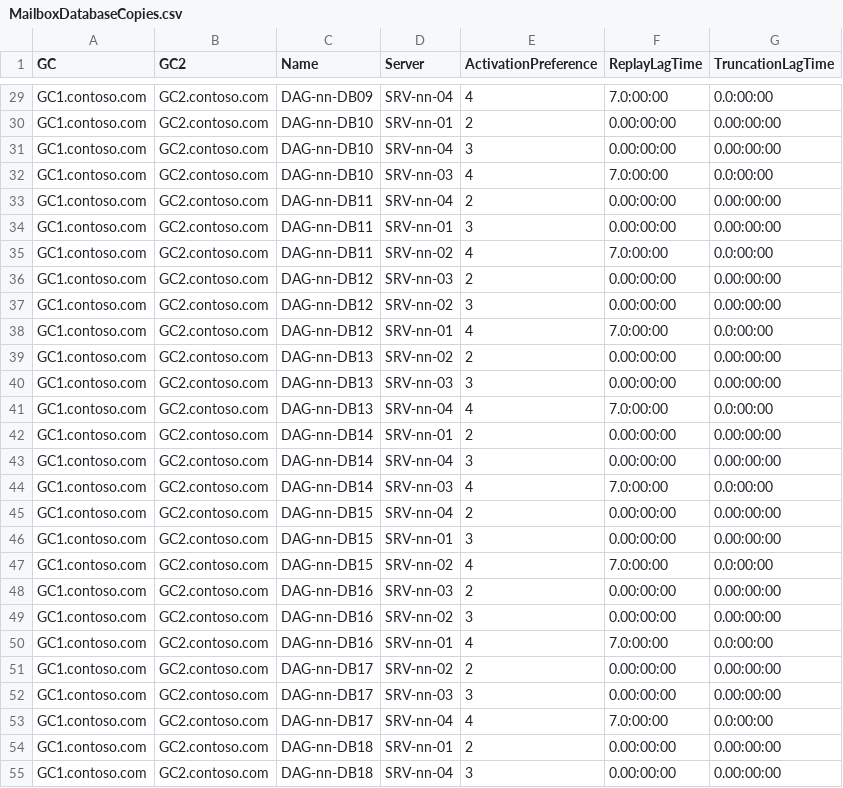
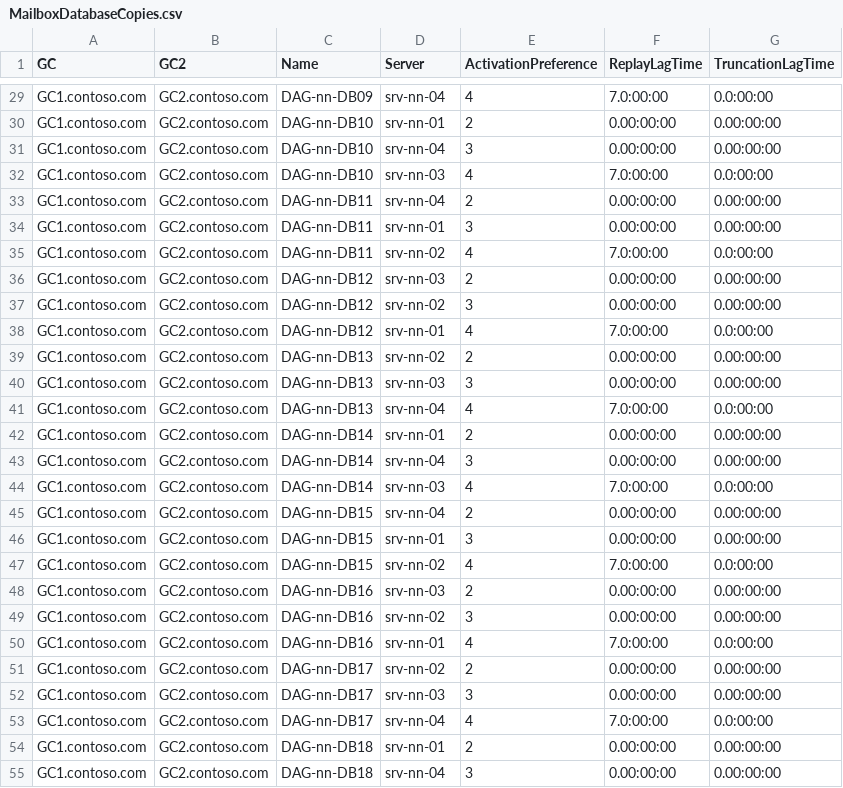
Before and after one commit to dsccommunity/ExchangeDsc, a CSV file: Examples/ConfigureDatabases-FromCalculator/CalculatorAndScripts/MailboxDatabaseCopies.csv, drawn as a sheet; only a part is shown, gaps mark what is left out; the diff covers the shown part only.

```diff
--- a/Examples/ConfigureDatabases-FromCalculator/CalculatorAndScripts/MailboxDatabaseCopies.csv
+++ b/Examples/ConfigureDatabases-FromCalculator/CalculatorAndScripts/MailboxDatabaseCopies.csv
@@ -29,27 +29,27 @@
-"GC1.contoso.com","GC2.contoso.com","DAG-nn-DB09","SRV-nn-04","4","7.0:00:00","0.0:00:00"
-"GC1.contoso.com","GC2.contoso.com","DAG-nn-DB10","SRV-nn-01","2","0.00:00:00","0.00:00:00"
-"GC1.contoso.com","GC2.contoso.com","DAG-nn-DB10","SRV-nn-04","3","0.00:00:00","0.00:00:00"
-"GC1.contoso.com","GC2.contoso.com","DAG-nn-DB10","SRV-nn-03","4","7.0:00:00","0.0:00:00"
-"GC1.contoso.com","GC2.contoso.com","DAG-nn-DB11","SRV-nn-04","2","0.00:00:00","0.00:00:00"
-"GC1.contoso.com","GC2.contoso.com","DAG-nn-DB11","SRV-nn-01","3","0.00:00:00","0.00:00:00"
-"GC1.contoso.com","GC2.contoso.com","DAG-nn-DB11","SRV-nn-02","4","7.0:00:00","0.0:00:00"
-"GC1.contoso.com","GC2.contoso.com","DAG-nn-DB12","SRV-nn-03","2","0.00:00:00","0.00:00:00"
-"GC1.contoso.com","GC2.contoso.com","DAG-nn-DB12","SRV-nn-02","3","0.00:00:00","0.00:00:00"
-"GC1.contoso.com","GC2.contoso.com","DAG-nn-DB12","SRV-nn-01","4","7.0:00:00","0.0:00:00"
-"GC1.contoso.com","GC2.contoso.com","DAG-nn-DB13","SRV-nn-02","2","0.00:00:00","0.00:00:00"
-"GC1.contoso.com","GC2.contoso.com","DAG-nn-DB13","SRV-nn-03","3","0.00:00:00","0.00:00:00"
-"GC1.contoso.com","GC2.contoso.com","DAG-nn-DB13","SRV-nn-04","4","7.0:00:00","0.0:00:00"
-"GC1.contoso.com","GC2.contoso.com","DAG-nn-DB14","SRV-nn-01","2","0.00:00:00","0.00:00:00"
-"GC1.contoso.com","GC2.contoso.com","DAG-nn-DB14","SRV-nn-04","3","0.00:00:00","0.00:00:00"
-"GC1.contoso.com","GC2.contoso.com","DAG-nn-DB14","SRV-nn-03","4","7.0:00:00","0.0:00:00"
-"GC1.contoso.com","GC2.contoso.com","DAG-nn-DB15","SRV-nn-04","2","0.00:00:00","0.00:00:00"
-"GC1.contoso.com","GC2.contoso.com","DAG-nn-DB15","SRV-nn-01","3","0.00:00:00","0.00:00:00"
-"GC1.contoso.com","GC2.contoso.com","DAG-nn-DB15","SRV-nn-02","4","7.0:00:00","0.0:00:00"
-"GC1.contoso.com","GC2.contoso.com","DAG-nn-DB16","SRV-nn-03","2","0.00:00:00","0.00:00:00"
-"GC1.contoso.com","GC2.contoso.com","DAG-nn-DB16","SRV-nn-02","3","0.00:00:00","0.00:00:00"
-"GC1.contoso.com","GC2.contoso.com","DAG-nn-DB16","SRV-nn-01","4","7.0:00:00","0.0:00:00"
-"GC1.contoso.com","GC2.contoso.com","DAG-nn-DB17","SRV-nn-02","2","0.00:00:00","0.00:00:00"
-"GC1.contoso.com","GC2.contoso.com","DAG-nn-DB17","SRV-nn-03","3","0.00:00:00","0.00:00:00"
-"GC1.contoso.com","GC2.contoso.com","DAG-nn-DB17","SRV-nn-04","4","7.0:00:00","0.0:00:00"
-"GC1.contoso.com","GC2.contoso.com","DAG-nn-DB18","SRV-nn-01","2","0.00:00:00","0.00:00:00"
-"GC1.contoso.com","GC2.contoso.com","DAG-nn-DB18","SRV-nn-04","3","0.00:00:00","0.00:00:00"
+"GC1.contoso.com","GC2.contoso.com","DAG-nn-DB09","srv-nn-04","4","7.0:00:00","0.0:00:00"
+"GC1.contoso.com","GC2.contoso.com","DAG-nn-DB10","srv-nn-01","2","0.00:00:00","0.00:00:00"
+"GC1.contoso.com","GC2.contoso.com","DAG-nn-DB10","srv-nn-04","3","0.00:00:00","0.00:00:00"
+"GC1.contoso.com","GC2.contoso.com","DAG-nn-DB10","srv-nn-03","4","7.0:00:00","0.0:00:00"
+"GC1.contoso.com","GC2.contoso.com","DAG-nn-DB11","srv-nn-04","2","0.00:00:00","0.00:00:00"
+"GC1.contoso.com","GC2.contoso.com","DAG-nn-DB11","srv-nn-01","3","0.00:00:00","0.00:00:00"
+"GC1.contoso.com","GC2.contoso.com","DAG-nn-DB11","srv-nn-02","4","7.0:00:00","0.0:00:00"
+"GC1.contoso.com","GC2.contoso.com","DAG-nn-DB12","srv-nn-03","2","0.00:00:00","0.00:00:00"
+"GC1.contoso.com","GC2.contoso.com","DAG-nn-DB12","srv-nn-02","3","0.00:00:00","0.00:00:00"
+"GC1.contoso.com","GC2.contoso.com","DAG-nn-DB12","srv-nn-01","4","7.0:00:00","0.0:00:00"
+"GC1.contoso.com","GC2.contoso.com","DAG-nn-DB13","srv-nn-02","2","0.00:00:00","0.00:00:00"
+"GC1.contoso.com","GC2.contoso.com","DAG-nn-DB13","srv-nn-03","3","0.00:00:00","0.00:00:00"
+"GC1.contoso.com","GC2.contoso.com","DAG-nn-DB13","srv-nn-04","4","7.0:00:00","0.0:00:00"
+"GC1.contoso.com","GC2.contoso.com","DAG-nn-DB14","srv-nn-01","2","0.00:00:00","0.00:00:00"
+"GC1.contoso.com","GC2.contoso.com","DAG-nn-DB14","srv-nn-04","3","0.00:00:00","0.00:00:00"
+"GC1.contoso.com","GC2.contoso.com","DAG-nn-DB14","srv-nn-03","4","7.0:00:00","0.0:00:00"
+"GC1.contoso.com","GC2.contoso.com","DAG-nn-DB15","srv-nn-04","2","0.00:00:00","0.00:00:00"
+"GC1.contoso.com","GC2.contoso.com","DAG-nn-DB15","srv-nn-01","3","0.00:00:00","0.00:00:00"
+"GC1.contoso.com","GC2.contoso.com","DAG-nn-DB15","srv-nn-02","4","7.0:00:00","0.0:00:00"
+"GC1.contoso.com","GC2.contoso.com","DAG-nn-DB16","srv-nn-03","2","0.00:00:00","0.00:00:00"
+"GC1.contoso.com","GC2.contoso.com","DAG-nn-DB16","srv-nn-02","3","0.00:00:00","0.00:00:00"
+"GC1.contoso.com","GC2.contoso.com","DAG-nn-DB16","srv-nn-01","4","7.0:00:00","0.0:00:00"
+"GC1.contoso.com","GC2.contoso.com","DAG-nn-DB17","srv-nn-02","2","0.00:00:00","0.00:00:00"
+"GC1.contoso.com","GC2.contoso.com","DAG-nn-DB17","srv-nn-03","3","0.00:00:00","0.00:00:00"
+"GC1.contoso.com","GC2.contoso.com","DAG-nn-DB17","srv-nn-04","4","7.0:00:00","0.0:00:00"
+"GC1.contoso.com","GC2.contoso.com","DAG-nn-DB18","srv-nn-01","2","0.00:00:00","0.00:00:00"
+"GC1.contoso.com","GC2.contoso.com","DAG-nn-DB18","srv-nn-04","3","0.00:00:00","0.00:00:00"
```
Also changed, not shown: 94 edited cells elsewhere in this file, Examples/ConfigureAutoMountPoints-FromCalculator/CalculatorAndScripts/Servers.csv, Examples/ConfigureDatabases-FromCalculator/CalculatorAndScripts/MailboxDatabases.csv, 14 other files.
